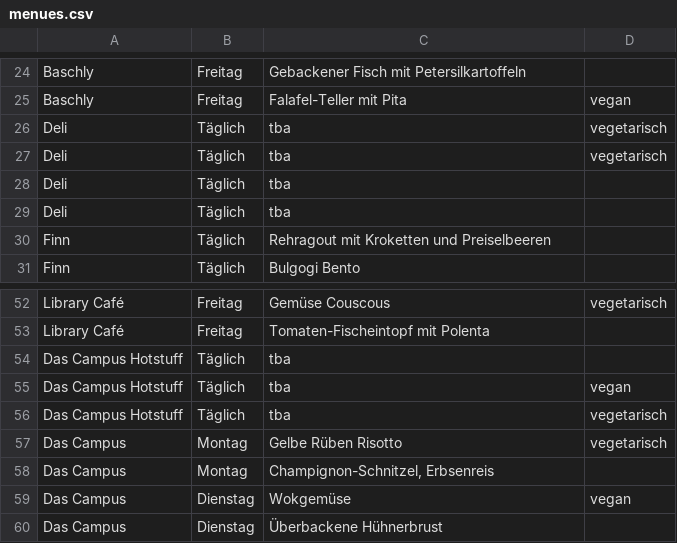
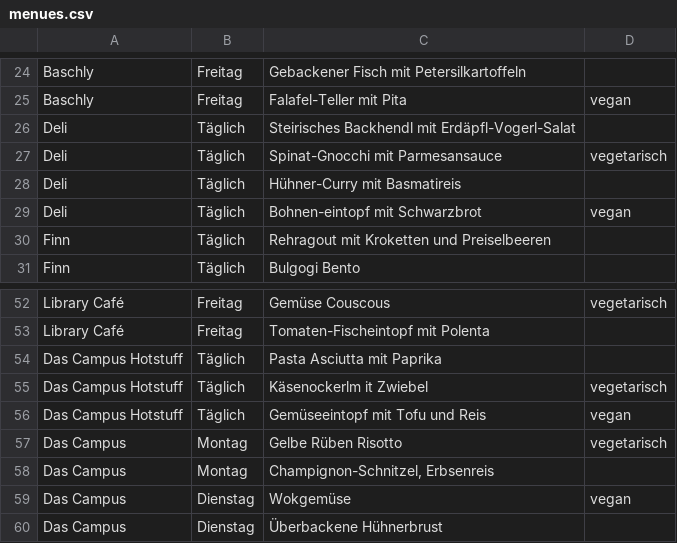
Before and after one commit to ClaraHimmelbauer/mittagsmenue_wu, a CSV file: data/menues.csv, drawn as a sheet; only a part is shown, gaps mark what is left out.

Commit message:
alles da diese woche. Deli ist zu empfehlen

```diff
--- a/data/menues.csv
+++ b/data/menues.csv
@@ -25,6 +25,6 @@ Baschly;Freitag;Gebackener Fisch mit Petersilkartoffeln;
 Baschly;Freitag;Falafel-Teller mit Pita;vegan
-Deli;Täglich;tba;vegetarisch
-Deli;Täglich;tba;vegetarisch
-Deli;Täglich;tba;
-Deli;Täglich;tba;
+Deli;Täglich;Steirisches Backhendl mit Erdäpfl-Vogerl-Salat;
+Deli;Täglich;Spinat-Gnocchi mit Parmesansauce;vegetarisch
+Deli;Täglich;Hühner-Curry mit Basmatireis;
+Deli;Täglich;Bohnen-eintopf mit Schwarzbrot;vegan
 Finn;Täglich;Rehragout mit Kroketten und Preiselbeeren;
@@ -53,5 +53,5 @@ Library Café;Freitag;Gemüse Couscous;vegetarisch
 Library Café;Freitag;Tomaten-Fischeintopf mit Polenta;
-Das Campus Hotstuff;Täglich;tba;
-Das Campus Hotstuff;Täglich;tba;vegan
-Das Campus Hotstuff;Täglich;tba;vegetarisch
+Das Campus Hotstuff;Täglich;Pasta Asciutta mit Paprika;
+Das Campus Hotstuff;Täglich;Käsenockerlm it Zwiebel;vegetarisch
+Das Campus Hotstuff;Täglich;Gemüseeintopf mit Tofu und Reis;vegan
 Das Campus;Montag;Gelbe Rüben Risotto;vegetarisch
```
